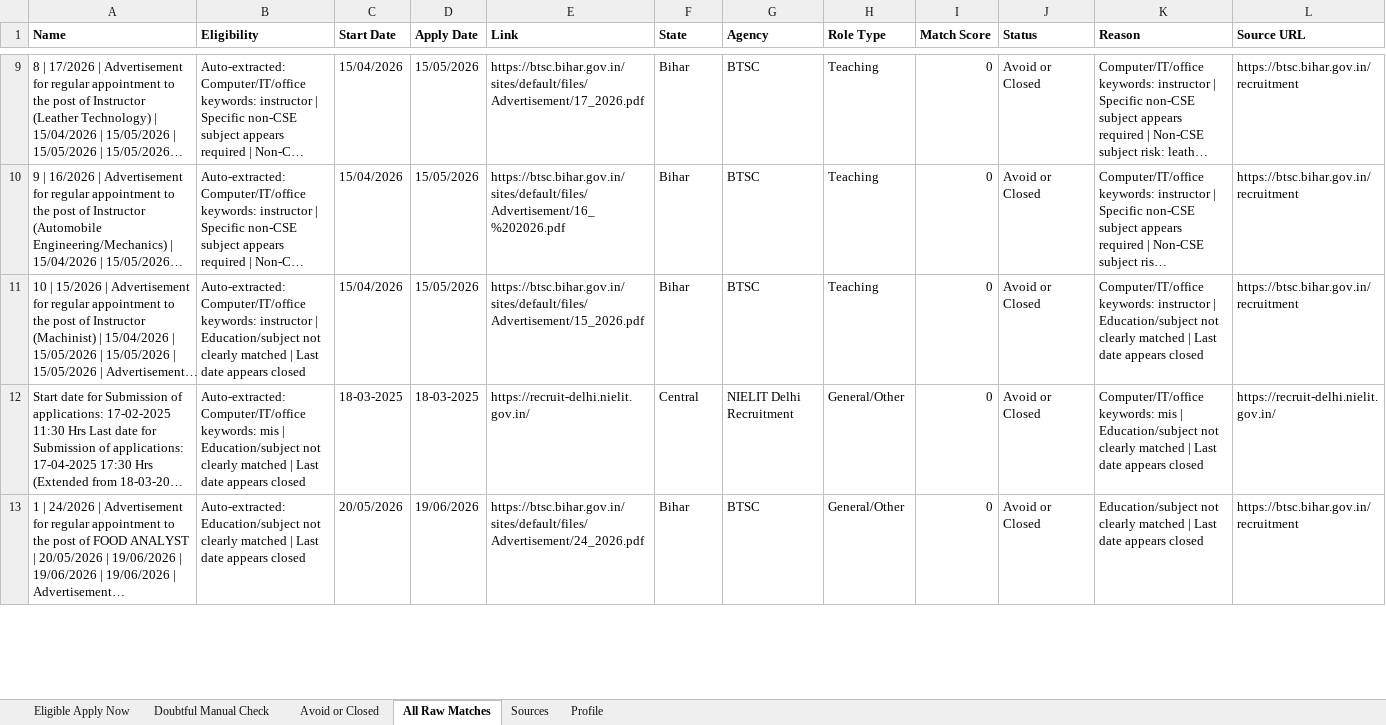
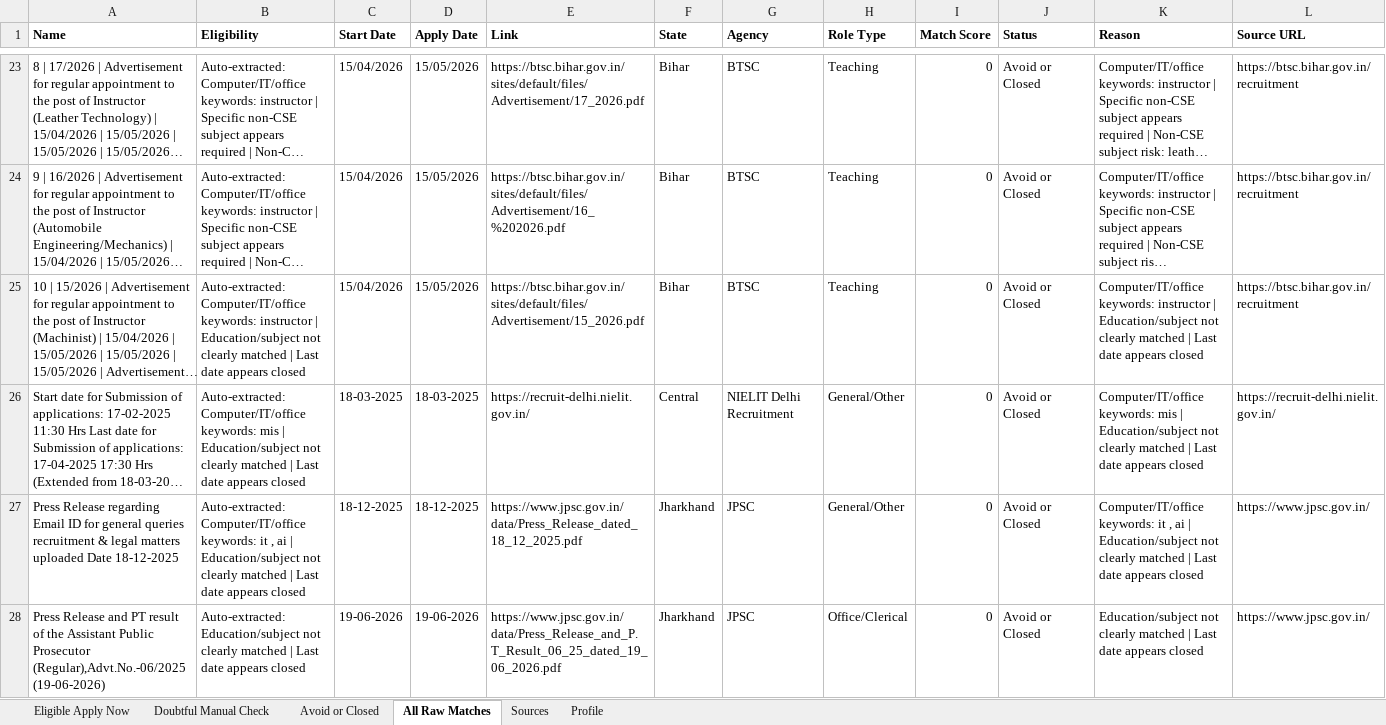
Before and after one commit to cshemant/LearnWithHemant, an Excel workbook: jobs/government_jobs_tracker.xlsx, sheet All Raw Matches, drawn as a sheet; only a part is shown, gaps mark what is left out; the shorter side is filled out with more unchanged rows; long unchanged cells end in …; values as stored, in another font and other column widths than the file's, no borders; rows hold the shown columns only; the diff covers the shown part only; the diff names each change by its address in the sheet, - before the commit and + after, or states it on an @@ line.

```diff
--- a/jobs/government_jobs_tracker.xlsx (sheet All Raw Matches)
+++ b/jobs/government_jobs_tracker.xlsx (sheet All Raw Matches)
+row 27: Press Release regarding Email ID for general queries recruitment & legal matters uploaded Date 18-12-2025 | Auto-extracted: Computer/IT/office keywords: it , ai | Education/subject not clearly matched | Last date appears closed | 18-12-2025 | 18-12-2025 | https://www.jpsc.gov.in/data/Press_Release_dated_18_12_2025.pdf | Jharkhand | JPSC | General/Other | 0 | Avoid or Closed | Computer/IT/office keywords: it , ai | Education/subject not clearly matched | Last date appears closed | https://www.jpsc.gov.in/
+row 28: Press Release and PT result of the Assistant Public Prosecutor (Regular),Advt.No.-06/2025 (19-06-2026) | Auto-extracted: Education/subject not clearly matched | Last date appears closed | 19-06-2026 | 19-06-2026 | https://www.jpsc.gov.in/data/Press_Release_and_P.T_Result_06_25_dated_19_06_2026.pdf | Jharkhand | JPSC | Office/Clerical | 0 | Avoid or Closed | Education/subject not clearly matched | Last date appears closed | https://www.jpsc.gov.in/
```
Also changed, not shown: 61 added rows and 1 removed row elsewhere in this sheet, sheet Avoid or Closed, sheet Doubtful Manual Check, 1 other file.
